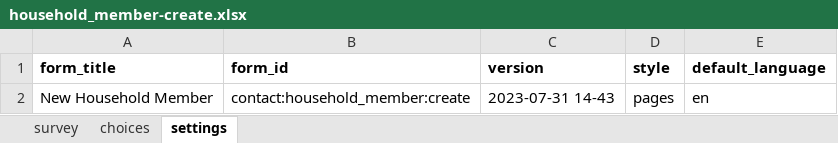
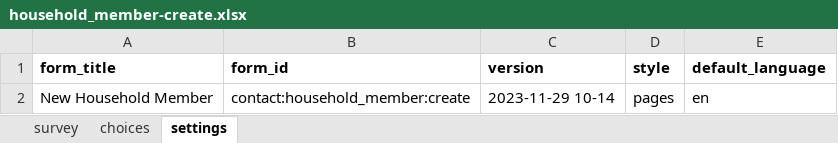
Before and after one commit to Brink-Innovation/disease-surveillance, an Excel workbook: forms/contact/household_member-create.xlsx, sheet settings, drawn as a sheet; values as stored, in another font and other column widths than the file's, no borders; the diff names each change by its address in the sheet, - before the commit and + after, or states it on an @@ line.

```diff
--- a/forms/contact/household_member-create.xlsx (sheet settings)
+++ b/forms/contact/household_member-create.xlsx (sheet settings)
-C2 (version): 2023-07-31 14-43
+C2 (version): 2023-11-29 10-14
```
Also changed, not shown: sheet survey, 20 other files.
